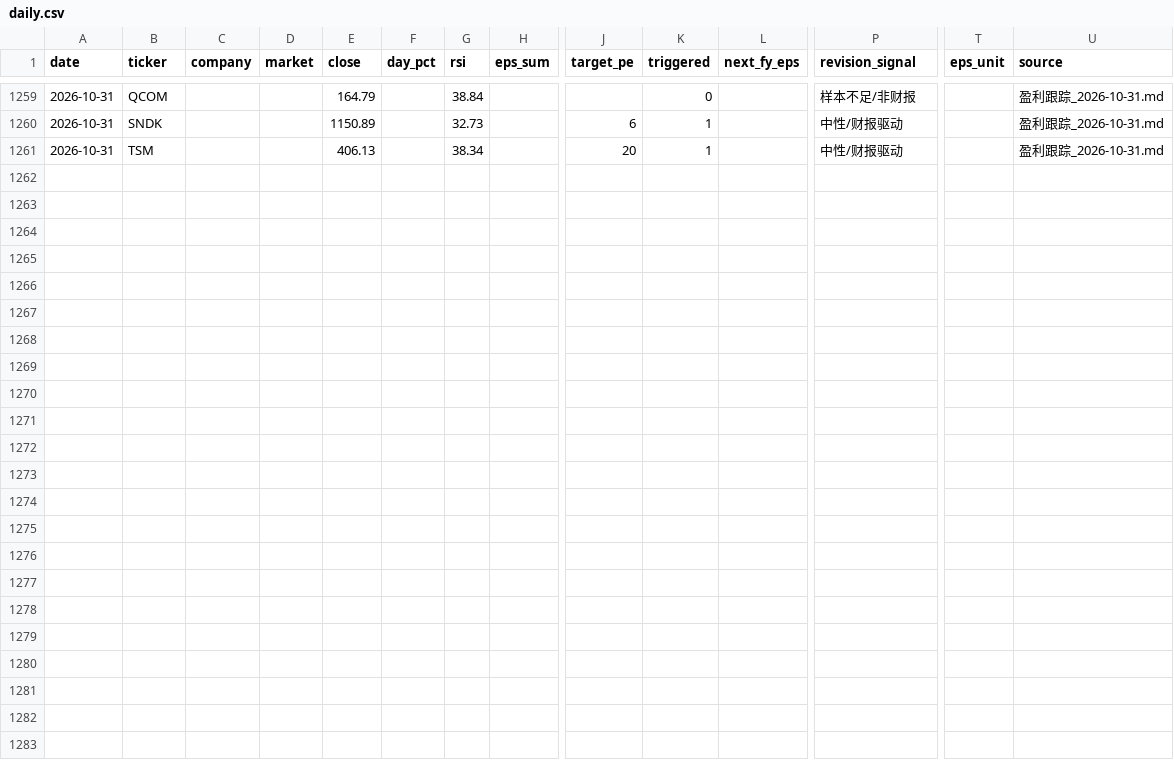
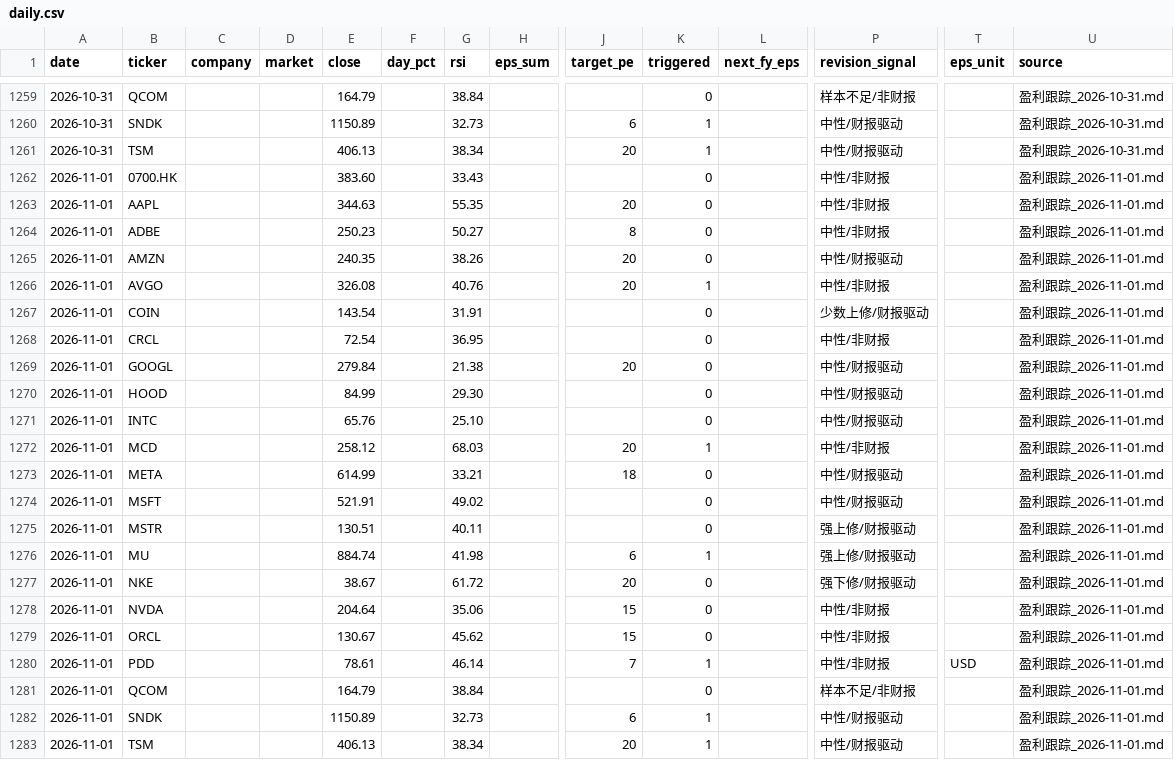
Before and after one commit to cool1990/invest-dashboard_v1, a CSV file: data/earnings/daily.csv, drawn as a sheet; only a part is shown, gaps mark what is left out; rows hold the shown columns only; the diff names each change by its address in the sheet, - before the commit and + after, or states it on an @@ line.

```diff
--- a/data/earnings/daily.csv
+++ b/data/earnings/daily.csv
+row 1262: 2026-11-01 | 0700.HK |  |  | 383.60 |  | 33.43 |  |  | 0 |  | 中性/非财报 |  | 盈利跟踪_2026-11-01.md
+row 1263: 2026-11-01 | AAPL |  |  | 344.63 |  | 55.35 |  | 20 | 0 |  | 中性/非财报 |  | 盈利跟踪_2026-11-01.md
+row 1264: 2026-11-01 | ADBE |  |  | 250.23 |  | 50.27 |  | 8 | 0 |  | 中性/非财报 |  | 盈利跟踪_2026-11-01.md
+row 1265: 2026-11-01 | AMZN |  |  | 240.35 |  | 38.26 |  | 20 | 0 |  | 中性/财报驱动 |  | 盈利跟踪_2026-11-01.md
+row 1266: 2026-11-01 | AVGO |  |  | 326.08 |  | 40.76 |  | 20 | 1 |  | 中性/非财报 |  | 盈利跟踪_2026-11-01.md
+row 1267: 2026-11-01 | COIN |  |  | 143.54 |  | 31.91 |  |  | 0 |  | 少数上修/财报驱动 |  | 盈利跟踪_2026-11-01.md
+row 1268: 2026-11-01 | CRCL |  |  | 72.54 |  | 36.95 |  |  | 0 |  | 中性/非财报 |  | 盈利跟踪_2026-11-01.md
+row 1269: 2026-11-01 | GOOGL |  |  | 279.84 |  | 21.38 |  | 20 | 0 |  | 中性/财报驱动 |  | 盈利跟踪_2026-11-01.md
+row 1270: 2026-11-01 | HOOD |  |  | 84.99 |  | 29.30 |  |  | 0 |  | 中性/财报驱动 |  | 盈利跟踪_2026-11-01.md
+row 1271: 2026-11-01 | INTC |  |  | 65.76 |  | 25.10 |  |  | 0 |  | 中性/财报驱动 |  | 盈利跟踪_2026-11-01.md
+row 1272: 2026-11-01 | MCD |  |  | 258.12 |  | 68.03 |  | 20 | 1 |  | 中性/非财报 |  | 盈利跟踪_2026-11-01.md
+row 1273: 2026-11-01 | META |  |  | 614.99 |  | 33.21 |  | 18 | 0 |  | 中性/财报驱动 |  | 盈利跟踪_2026-11-01.md
+row 1274: 2026-11-01 | MSFT |  |  | 521.91 |  | 49.02 |  |  | 0 |  | 中性/财报驱动 |  | 盈利跟踪_2026-11-01.md
+row 1275: 2026-11-01 | MSTR |  |  | 130.51 |  | 40.11 |  |  | 0 |  | 强上修/财报驱动 |  | 盈利跟踪_2026-11-01.md
+row 1276: 2026-11-01 | MU |  |  | 884.74 |  | 41.98 |  | 6 | 1 |  | 强上修/财报驱动 |  | 盈利跟踪_2026-11-01.md
+row 1277: 2026-11-01 | NKE |  |  | 38.67 |  | 61.72 |  | 20 | 0 |  | 强下修/财报驱动 |  | 盈利跟踪_2026-11-01.md
+row 1278: 2026-11-01 | NVDA |  |  | 204.64 |  | 35.06 |  | 15 | 0 |  | 中性/非财报 |  | 盈利跟踪_2026-11-01.md
+row 1279: 2026-11-01 | ORCL |  |  | 130.67 |  | 45.62 |  | 15 | 0 |  | 中性/非财报 |  | 盈利跟踪_2026-11-01.md
+row 1280: 2026-11-01 | PDD |  |  | 78.61 |  | 46.14 |  | 7 | 1 |  | 中性/非财报 | USD | 盈利跟踪_2026-11-01.md
+row 1281: 2026-11-01 | QCOM |  |  | 164.79 |  | 38.84 |  |  | 0 |  | 样本不足/非财报 |  | 盈利跟踪_2026-11-01.md
+row 1282: 2026-11-01 | SNDK |  |  | 1150.89 |  | 32.73 |  | 6 | 1 |  | 中性/财报驱动 |  | 盈利跟踪_2026-11-01.md
+row 1283: 2026-11-01 | TSM |  |  | 406.13 |  | 38.34 |  | 20 | 1 |  | 中性/财报驱动 |  | 盈利跟踪_2026-11-01.md
```
Also changed, not shown: data/earnings/summary.csv, data/filings/days.csv, 1 other file.
